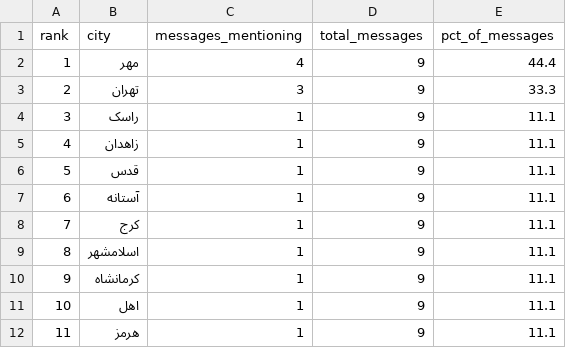
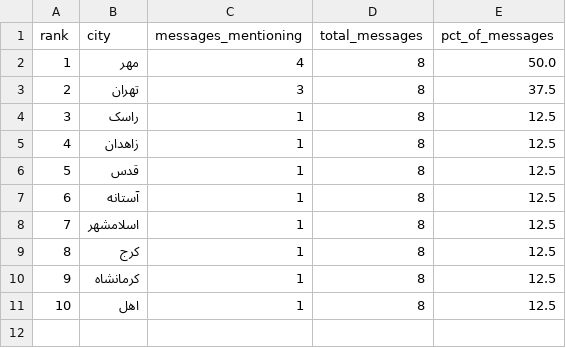
Before and after one commit to Baggiest/ZADAN, a CSV file: public/sample/counts-24h.csv, drawn as a sheet; removed rows and columns are numbered as before the commit, all else as after; the diff names each change by its address in the sheet, - before the commit and + after, or states it on an @@ line.

```diff
--- a/public/sample/counts-24h.csv
+++ b/public/sample/counts-24h.csv
-D2:D7 (total_messages): 9
+D2:D7 (total_messages): 8
-E2 (pct_of_messages): 44.4
+E2 (pct_of_messages): 50.0
-E3 (pct_of_messages): 33.3
+E3 (pct_of_messages): 37.5
-E4:E7 (pct_of_messages): 11.1
+E4:E7 (pct_of_messages): 12.5
-row 8: 7 | کرج | 1 | 9 | 11.1
@@ column A (rank) renumbered in row 8 @@
-D8 (total_messages): 9
+D8 (total_messages): 8
-E8 (pct_of_messages): 11.1
+E8 (pct_of_messages): 12.5
+row 9: 8 | کرج | 1 | 8 | 12.5
-D10:D11 (total_messages): 9
+D10:D11 (total_messages): 8
-E10:E11 (pct_of_messages): 11.1
+E10:E11 (pct_of_messages): 12.5
-row 12: 11 | هرمز | 1 | 9 | 11.1
```
Also changed, not shown: public/sample/counts-48h.csv, public/sample/counts-72h.csv, 1 other file.
